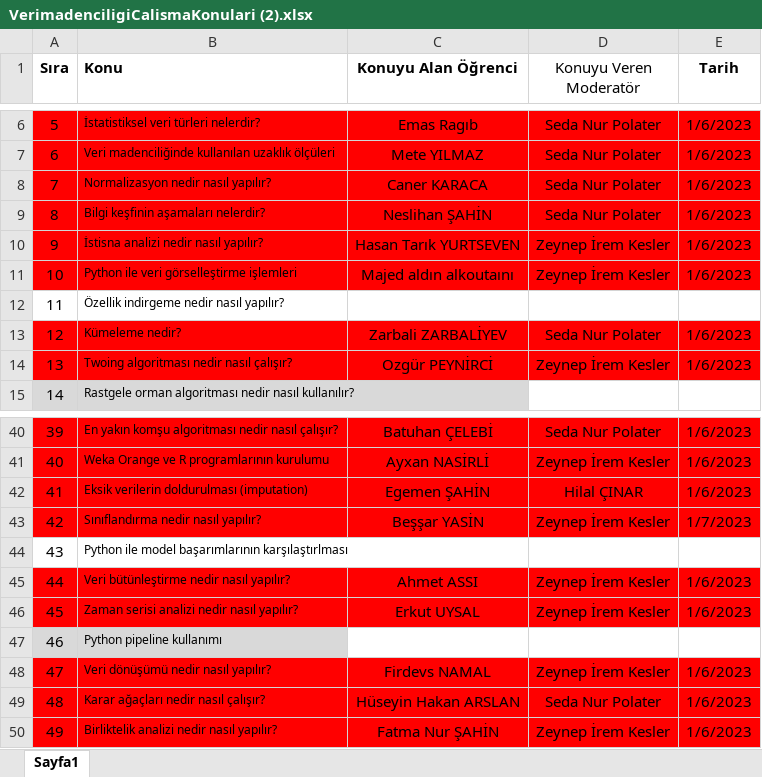
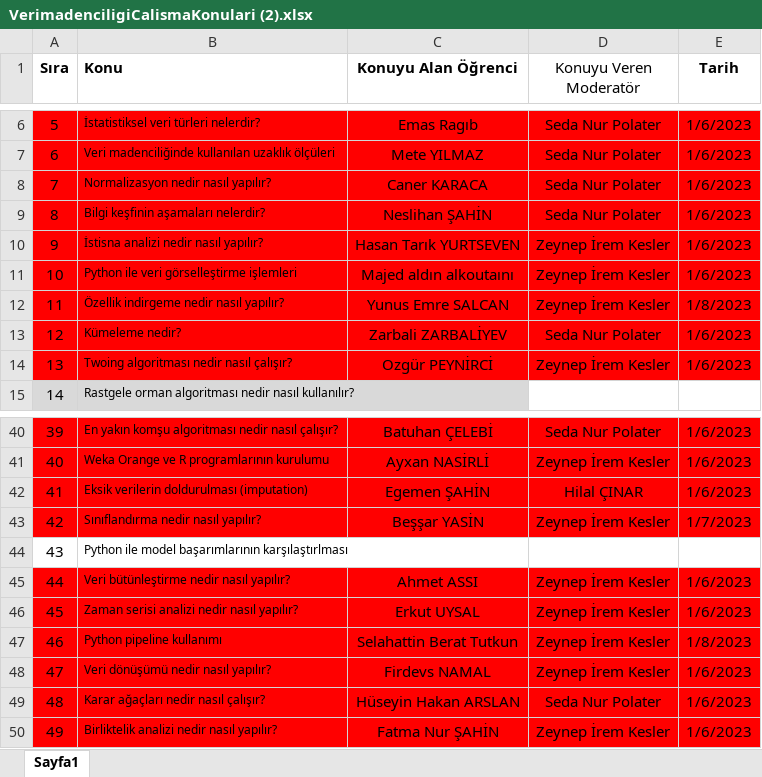
Before and after one commit to bmdersleri/VeriMadenciligi, an Excel workbook: VerimadenciligiCalismaKonulari (2).xlsx, sheet Sayfa1, drawn as a sheet; only a part is shown, gaps mark what is left out; values as stored, in another font and other column widths than the file's, no borders; the diff names each change by its address in the sheet, - before the commit and + after, or states it on an @@ line.

Commit message:
Update VerimadenciligiCalismaKonulari (2).xlsx

```diff
--- a/VerimadenciligiCalismaKonulari (2).xlsx (sheet Sayfa1)
+++ b/VerimadenciligiCalismaKonulari (2).xlsx (sheet Sayfa1)
-A12:E12 fill: none
+A12:E12 fill: #FF0000
-C12 (Konuyu Alan Öğrenci): (empty)
+C12 (Konuyu Alan Öğrenci): Yunus Emre SALCAN
-D12 (Konuyu Veren Moderatör): (empty)
+D12 (Konuyu Veren Moderatör): Zeynep İrem Kesler
-E12 (Tarih): (empty)
+E12 (Tarih): 1/8/2023
-A47:B47 fill: #D9D9D9
+A47:B47 fill: #FF0000
-C47 (Konuyu Alan Öğrenci): (empty)
+C47 (Konuyu Alan Öğrenci): Selahattin Berat Tutkun
-C47:E47 fill: none
+C47:E47 fill: #FF0000
-D47 (Konuyu Veren Moderatör): (empty)
+D47 (Konuyu Veren Moderatör): Zeynep İrem Kesler
-E47 (Tarih): (empty)
+E47 (Tarih): 1/8/2023
```
